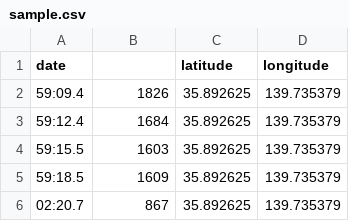
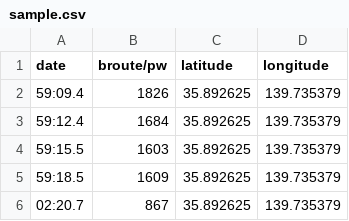
Before and after one commit to duoweiyang/deck.gl, a CSV file: misono/sample.csv, drawn as a sheet; only a part is shown.

Commit message:
.csv file forgot a unit
Added it

```diff
--- a/misono/sample.csv
+++ b/misono/sample.csv
@@ -1,2 +1,2 @@
-date,,latitude,longitude
+date,broute/pw,latitude,longitude
 59:09.4,1826,35.892625,139.735379
```
